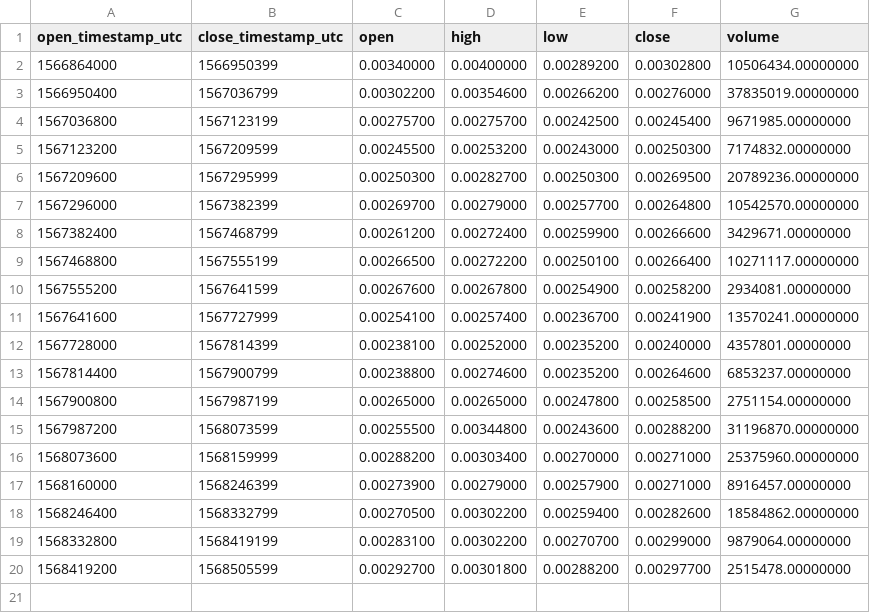
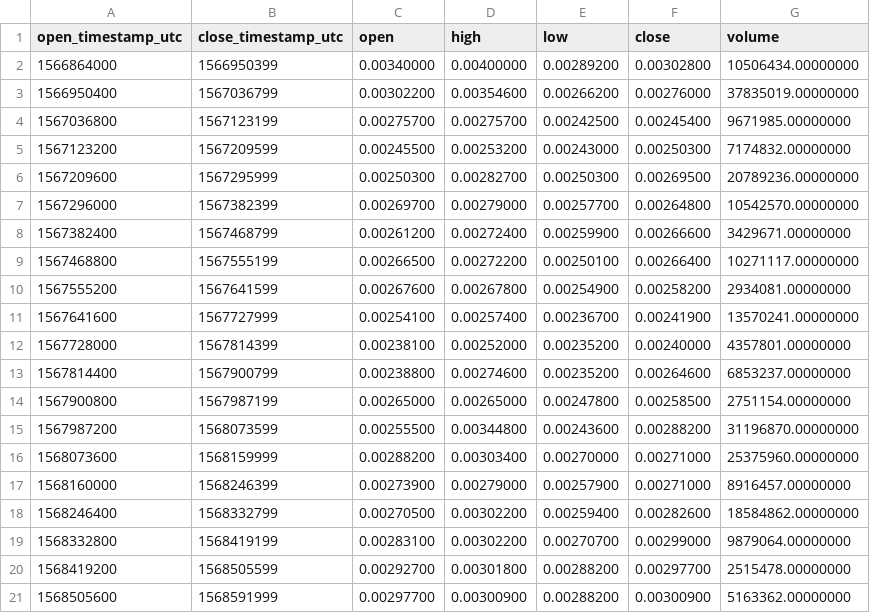
Before and after one commit to cryptobigbro/binance-FUNUSDT, a CSV file: binance-FUNUSDT-1d.csv, drawn as a sheet; the diff names each change by its address in the sheet, - before the commit and + after, or states it on an @@ line.

```diff
--- a/binance-FUNUSDT-1d.csv
+++ b/binance-FUNUSDT-1d.csv
+row 21: 1568505600 | 1568591999 | 0.00297700 | 0.00300900 | 0.00288200 | 0.00300900 | 5163362.00000000
```
Also changed, not shown: binance-FUNUSDT-1h.csv, 1 other file.
